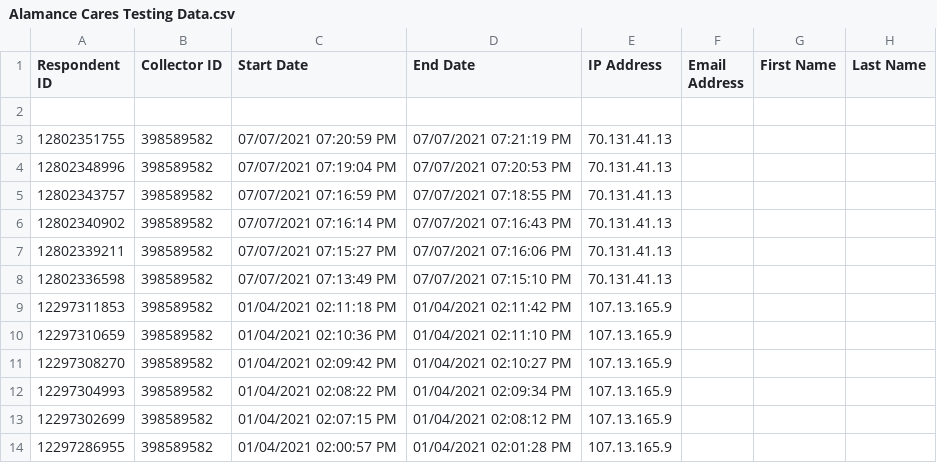
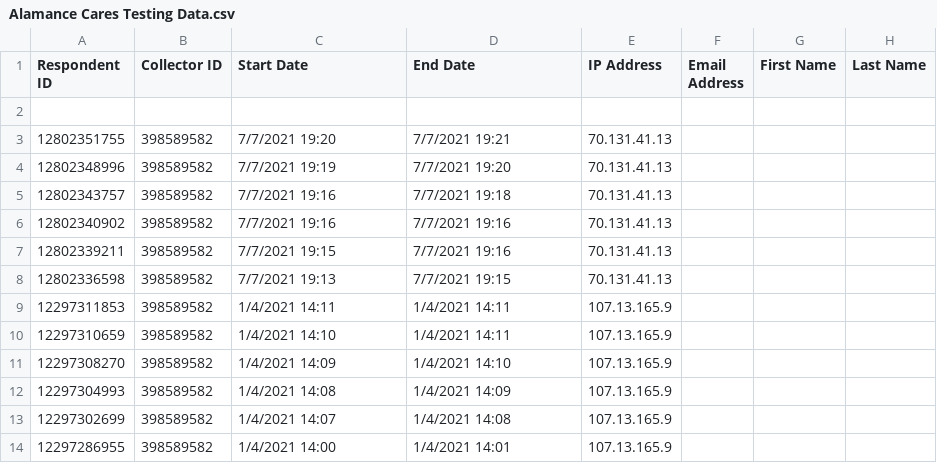
Before and after one commit to josephine-mckelvy/2020-Alamance-Youth-Connected, a CSV file: OAHPMdata - PPTs, QPRs, Obs/Alamance Cares Testing Data.csv, drawn as a sheet; only a part is shown; the diff names each change by its address in the sheet, - before the commit and + after, or states it on an @@ line.

Commit message:
created tables for annual eval report

```diff
--- a/OAHPMdata - PPTs, QPRs, Obs/Alamance Cares Testing Data.csv
+++ b/OAHPMdata - PPTs, QPRs, Obs/Alamance Cares Testing Data.csv
-C3 (Start Date): 07/07/2021 07:20:59 PM
+C3 (Start Date): 7/7/2021 19:20
-D3 (End Date): 07/07/2021 07:21:19 PM
+D3 (End Date): 7/7/2021 19:21
-C4 (Start Date): 07/07/2021 07:19:04 PM
+C4 (Start Date): 7/7/2021 19:19
-D4 (End Date): 07/07/2021 07:20:53 PM
+D4 (End Date): 7/7/2021 19:20
-C5 (Start Date): 07/07/2021 07:16:59 PM
+C5 (Start Date): 7/7/2021 19:16
-D5 (End Date): 07/07/2021 07:18:55 PM
+D5 (End Date): 7/7/2021 19:18
-C6 (Start Date): 07/07/2021 07:16:14 PM
+C6 (Start Date): 7/7/2021 19:16
-D6 (End Date): 07/07/2021 07:16:43 PM
+D6 (End Date): 7/7/2021 19:16
-C7 (Start Date): 07/07/2021 07:15:27 PM
+C7 (Start Date): 7/7/2021 19:15
-D7 (End Date): 07/07/2021 07:16:06 PM
+D7 (End Date): 7/7/2021 19:16
-C8 (Start Date): 07/07/2021 07:13:49 PM
+C8 (Start Date): 7/7/2021 19:13
-D8 (End Date): 07/07/2021 07:15:10 PM
+D8 (End Date): 7/7/2021 19:15
-C9 (Start Date): 01/04/2021 02:11:18 PM
+C9 (Start Date): 1/4/2021 14:11
-D9 (End Date): 01/04/2021 02:11:42 PM
+D9 (End Date): 1/4/2021 14:11
-C10 (Start Date): 01/04/2021 02:10:36 PM
+C10 (Start Date): 1/4/2021 14:10
-D10 (End Date): 01/04/2021 02:11:10 PM
+D10 (End Date): 1/4/2021 14:11
-C11 (Start Date): 01/04/2021 02:09:42 PM
+C11 (Start Date): 1/4/2021 14:09
-D11 (End Date): 01/04/2021 02:10:27 PM
+D11 (End Date): 1/4/2021 14:10
-C12 (Start Date): 01/04/2021 02:08:22 PM
+C12 (Start Date): 1/4/2021 14:08
-D12 (End Date): 01/04/2021 02:09:34 PM
+D12 (End Date): 1/4/2021 14:09
-C13 (Start Date): 01/04/2021 02:07:15 PM
+C13 (Start Date): 1/4/2021 14:07
-D13 (End Date): 01/04/2021 02:08:12 PM
+D13 (End Date): 1/4/2021 14:08
-C14 (Start Date): 01/04/2021 02:00:57 PM
+C14 (Start Date): 1/4/2021 14:00
-D14 (End Date): 01/04/2021 02:01:28 PM
+D14 (End Date): 1/4/2021 14:01
```
Also changed, not shown: 9 other files.
